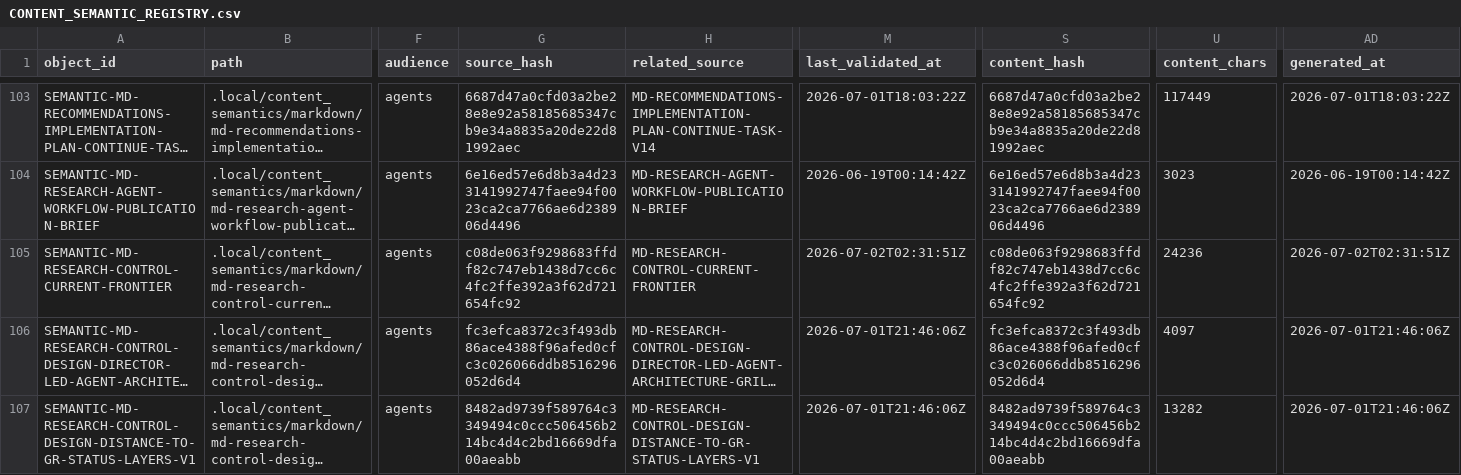
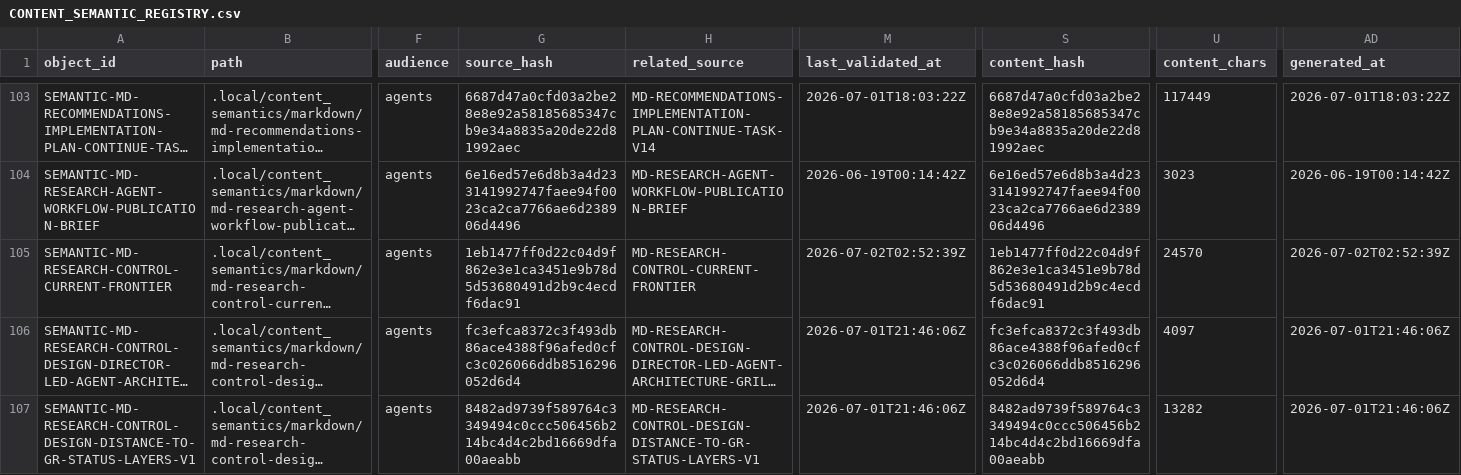
Before and after one commit to AngryOwlAI/The-AEther-Flow, a CSV file: registries/CONTENT_SEMANTIC_REGISTRY.csv, drawn as a sheet; only a part is shown, gaps mark what is left out; long unchanged cells end in …; the diff covers the shown part only; the diff names each change by its address in the sheet, - before the commit and + after, or states it on an @@ line.

```diff
--- a/registries/CONTENT_SEMANTIC_REGISTRY.csv
+++ b/registries/CONTENT_SEMANTIC_REGISTRY.csv
-G105 (source_hash): c08de063f9298683ffdf82c747eb1438d7cc6c4fc2ffe392a3f62d721654fc92
+G105 (source_hash): 1eb1477ff0d22c04d9f862e3e1ca3451e9b78d5d53680491d2b9c4ecdf6dac91
-M105 (last_validated_at): 2026-07-02T02:31:51Z
+M105 (last_validated_at): 2026-07-02T02:52:39Z
-S105 (content_hash): c08de063f9298683ffdf82c747eb1438d7cc6c4fc2ffe392a3f62d721654fc92
+S105 (content_hash): 1eb1477ff0d22c04d9f862e3e1ca3451e9b78d5d53680491d2b9c4ecdf6dac91
-U105 (content_chars): 24236
+U105 (content_chars): 24570
-AD105 (generated_at): 2026-07-02T02:31:51Z
+AD105 (generated_at): 2026-07-02T02:52:39Z
```
Also changed, not shown: 1 added row elsewhere in this file, registries/CLAIM_BOUNDARY_REGISTRY.csv, registries/MARKDOWN_SOURCE_REGISTRY.csv, 35 other files.
